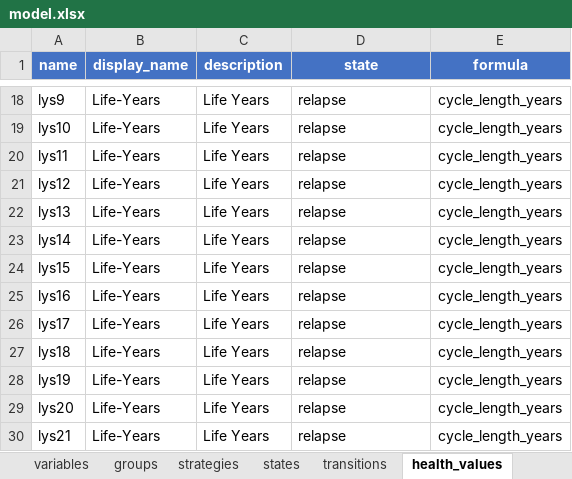
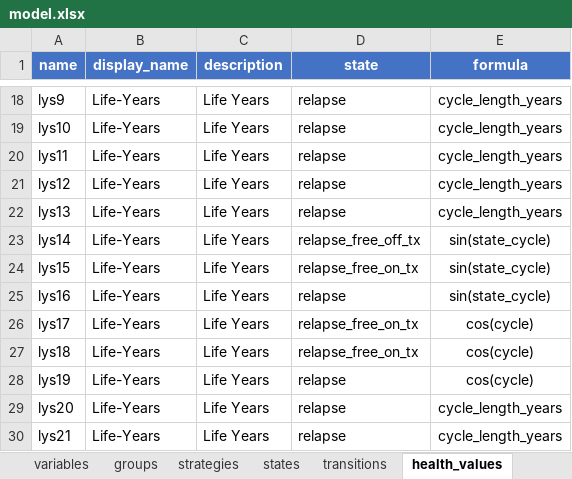
Before and after one commit to jrdnmdhl/heRomod2, an Excel workbook: inst/models/checkimab_large/model.xlsx, sheet health_values, drawn as a sheet; only a part is shown, gaps mark what is left out; values as stored, in another font and other column widths than the file's, no borders; table styles not drawn; the diff names each change by its address in the sheet, - before the commit and + after, or states it on an @@ line.

```diff
--- a/inst/models/checkimab_large/model.xlsx (sheet health_values)
+++ b/inst/models/checkimab_large/model.xlsx (sheet health_values)
-D23 (state): relapse
+D23 (state): relapse_free_off_tx
-E23:E25 (formula): cycle_length_years
+E23:E25 (formula): sin(state_cycle)
-D24 (state): relapse
+D24 (state): relapse_free_on_tx
-D26:D27 (state): relapse
+D26:D27 (state): relapse_free_on_tx
-E26:E28 (formula): cycle_length_years
+E26:E28 (formula): cos(cycle)
```
Also changed, not shown: 13 other files.
